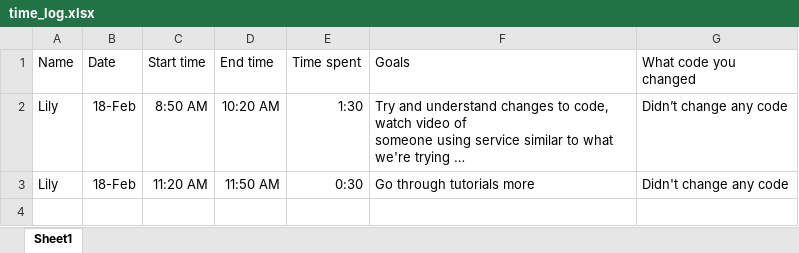
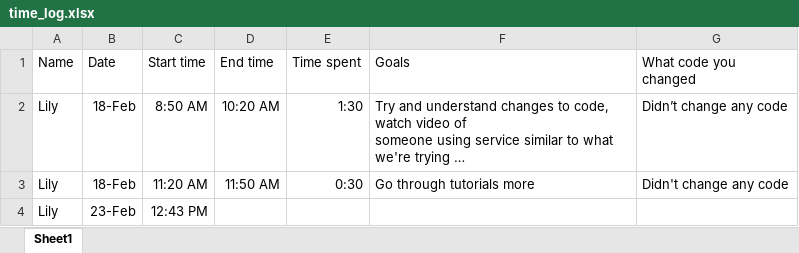
Before and after one commit to BenFryHolman-WWU/PyTorch-Buildings-GUI, an Excel workbook: docs/time_log.xlsx, sheet Sheet1, drawn as a sheet; long unchanged cells end in …; values as stored, in another font and other column widths than the file's, no borders; the diff names each change by its address in the sheet, - before the commit and + after, or states it on an @@ line.

Commit message:
start time

```diff
--- a/docs/time_log.xlsx (sheet Sheet1)
+++ b/docs/time_log.xlsx (sheet Sheet1)
+row 4: Lily | 23-Feb | 12:43 PM
```
